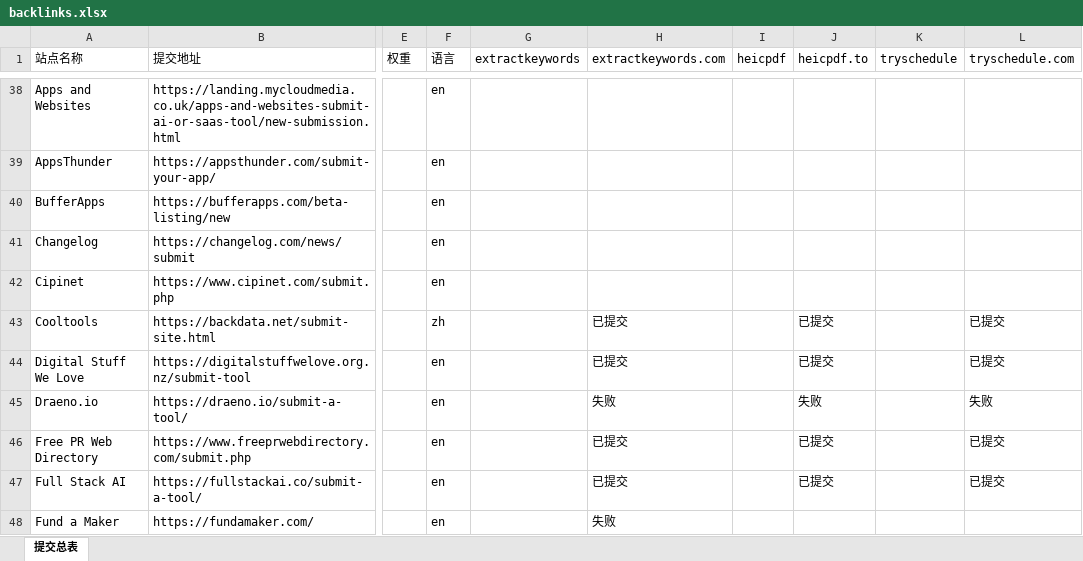
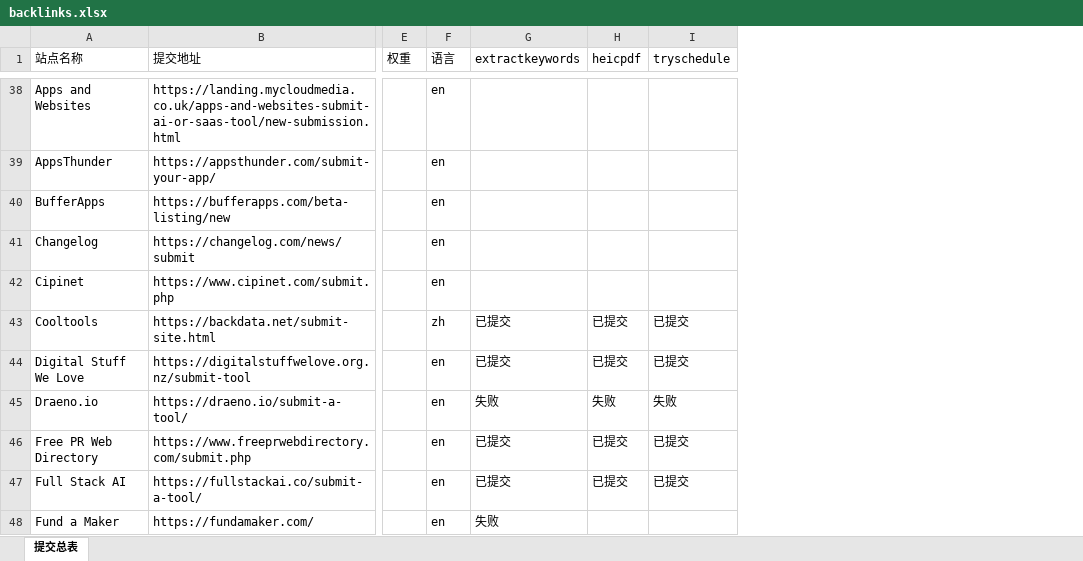
Before and after one commit to pang3fan-creator/backlink-delete, an Excel workbook: backlinks.xlsx, sheet 提交总表, drawn as a sheet; only a part is shown, gaps mark what is left out; values as stored, in another font and other column widths than the file's, no cell formats; removed rows and columns are numbered as before the commit, all else as after; the diff covers the shown part only; the diff names each change by its address in the sheet, - before the commit and + after, or states it on an @@ line.

Commit message:
fix: 统一项目名，修复 Excel 导出列数问题
- extractkeywords.com -> extractkeywords (69条)
- heicpdf.to -> heicpdf (53条)
- tryschedule.com -> tryschedule (56条)

现在导出正确显示 3 列项目状态

```diff
--- a/backlinks.xlsx (sheet 提交总表)
+++ b/backlinks.xlsx (sheet 提交总表)
-column H (extractkeywords.com), rows 43-48: 已提交 | 已提交 | 失败 | 已提交 | 已提交 | 失败
-column J (heicpdf.to), rows 43-47: 已提交 | 已提交 | 失败 | 已提交 | 已提交
-column L (tryschedule.com), rows 43-47: 已提交 | 已提交 | 失败 | 已提交 | 已提交
-G43:G44 (extractkeywords): (empty)
+G43:G44 (extractkeywords): 已提交
-H43:H44 (heicpdf): (empty)
+H43:H44 (heicpdf): 已提交
-I43:I44 (tryschedule): (empty)
+I43:I44 (tryschedule): 已提交
-G45 (extractkeywords): (empty)
+G45 (extractkeywords): 失败
-H45 (heicpdf): (empty)
+H45 (heicpdf): 失败
-I45 (tryschedule): (empty)
+I45 (tryschedule): 失败
-G46:G47 (extractkeywords): (empty)
+G46:G47 (extractkeywords): 已提交
-H46:H47 (heicpdf): (empty)
+H46:H47 (heicpdf): 已提交
-I46:I47 (tryschedule): (empty)
+I46:I47 (tryschedule): 已提交
-G48 (extractkeywords): (empty)
+G48 (extractkeywords): 失败
```
Also changed, not shown: 1 added row, 1 removed row and 159 edited cells elsewhere in this sheet, cell formats, 1 other file.
